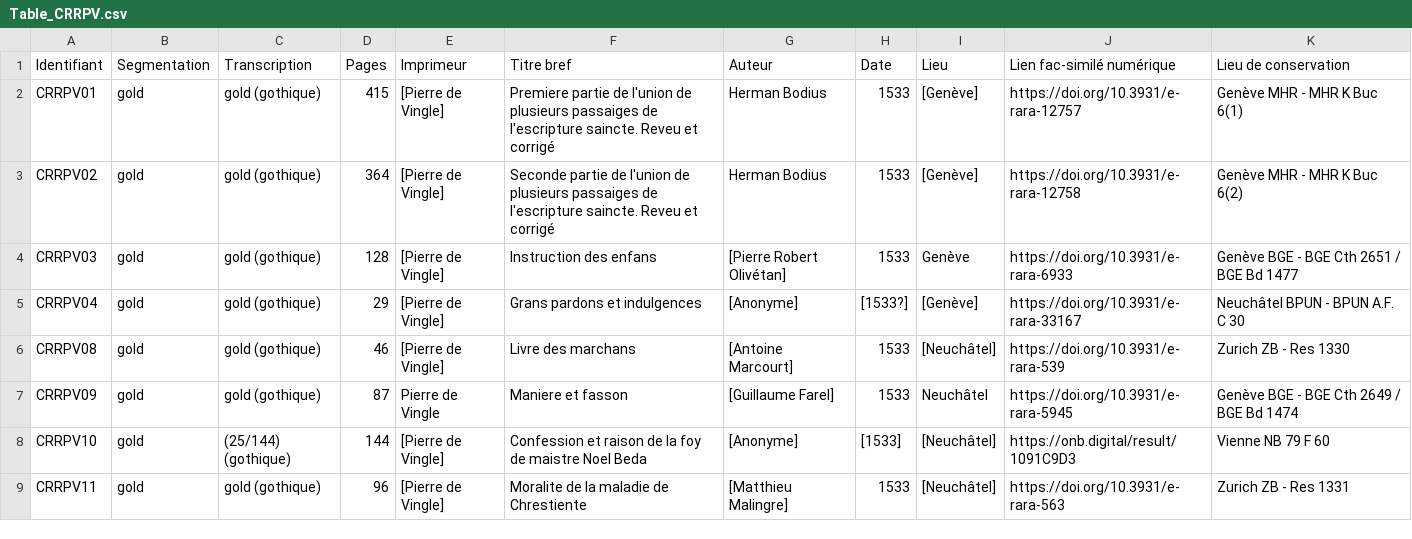
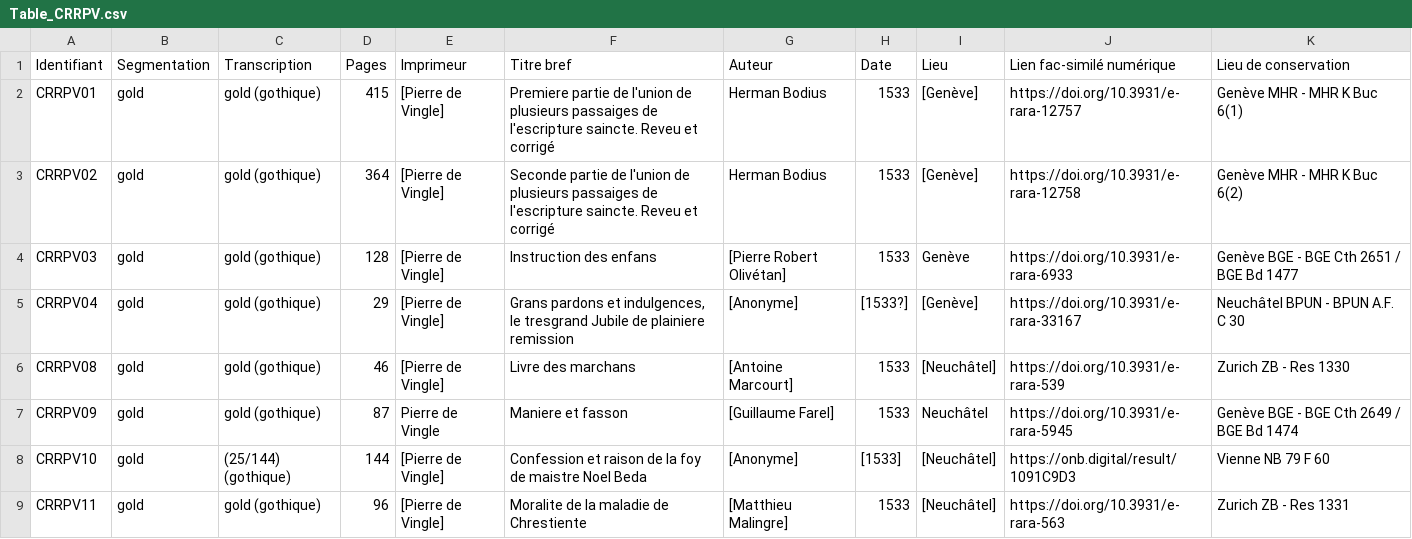
Before and after one commit to SETAFDH/HTR-SETAF-Pierre-de-Vingle, a CSV file: Table_CRRPV.csv, drawn as a sheet; only a part is shown.

Commit message:
Update Table_CRRPV.csv

```diff
--- a/Table_CRRPV.csv
+++ b/Table_CRRPV.csv
@@ -4,3 +4,3 @@ CRRPV02,gold,gold (gothique),364,[Pierre de Vingle],Seconde partie de l'union de
 CRRPV03,gold,gold (gothique),128,[Pierre de Vingle],Instruction des enfans,[Pierre Robert Olivétan],1533,Genève,https://doi.org/10.3931/e-rara-6933,Genève BGE - BGE Cth 2651 / BGE Bd 1477
-CRRPV04,gold,gold (gothique),29,[Pierre de Vingle],Grans pardons et indulgences,[Anonyme],[1533?],[Genève],https://doi.org/10.3931/e-rara-33167,Neuchâtel BPUN - BPUN A.F. C 30
+CRRPV04,gold,gold (gothique),29,[Pierre de Vingle],"Grans pardons et indulgences, le tresgrand Jubile de plainiere remission",[Anonyme],[1533?],[Genève],https://doi.org/10.3931/e-rara-33167,Neuchâtel BPUN - BPUN A.F. C 30
 CRRPV08,gold,gold (gothique),46,[Pierre de Vingle],Livre des marchans,[Antoine Marcourt],1533,[Neuchâtel],https://doi.org/10.3931/e-rara-539,Zurich ZB - Res 1330
```
